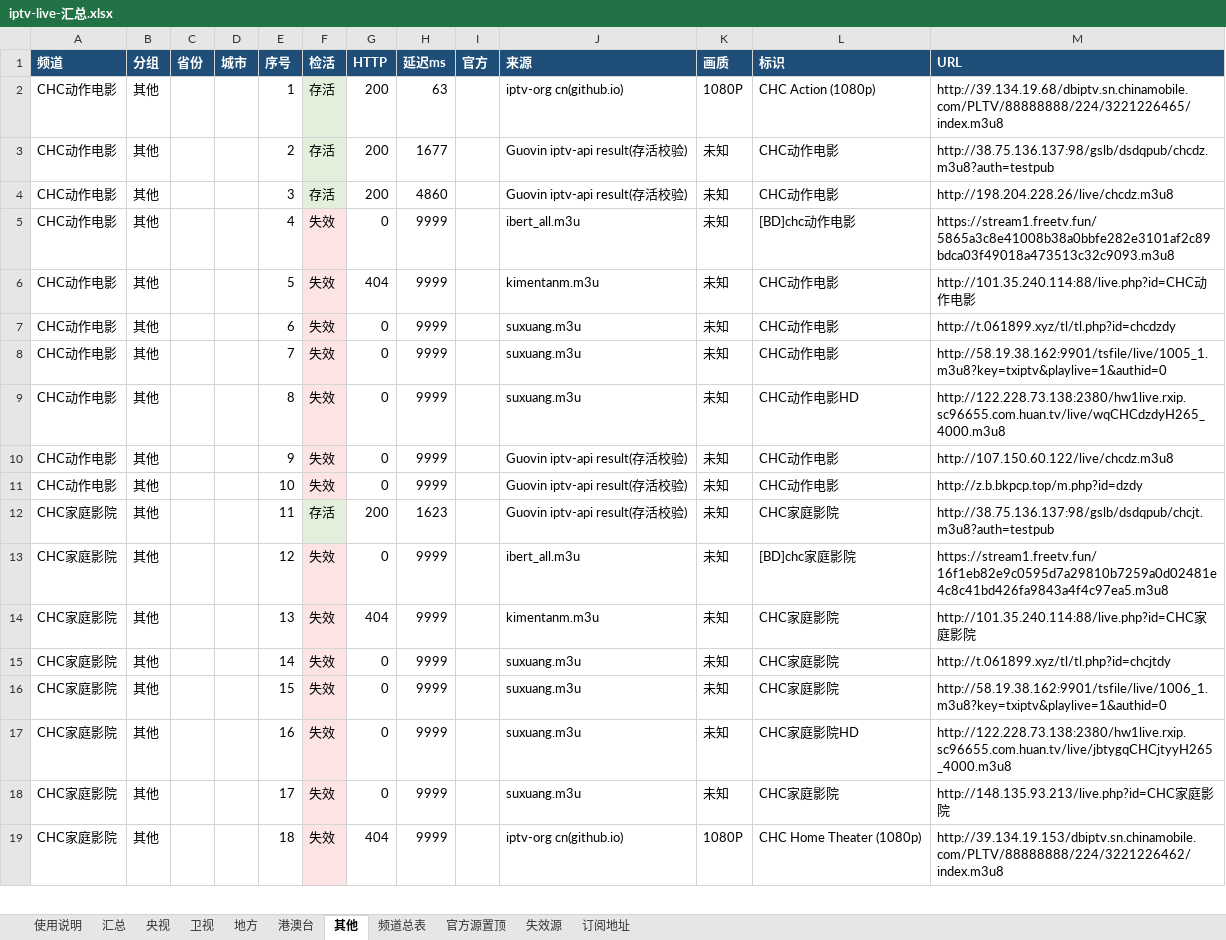
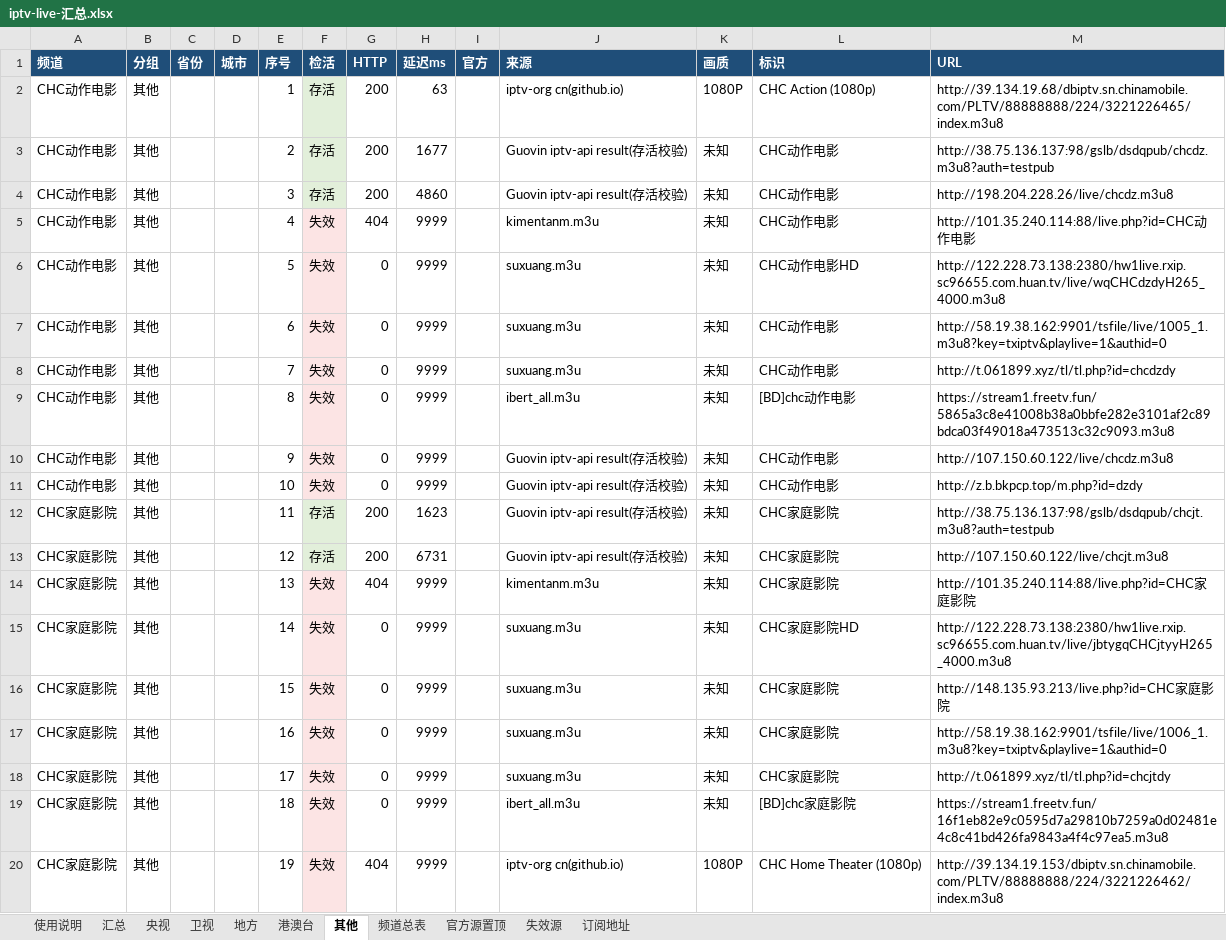
Before and after one commit to LEEQQFF/iptv-live, an Excel workbook: iptv-live-汇总.xlsx, sheet 其他, drawn as a sheet; only a part is shown; values as stored, in another font and other column widths than the file's, no borders; addresses are those after the commit; the diff covers the shown part only; the diff names each change by its address in the sheet, - before the commit and + after, or states it on an @@ line.

```diff
--- a/iptv-live-汇总.xlsx (sheet 其他)
+++ b/iptv-live-汇总.xlsx (sheet 其他)
-G5 (HTTP): 0
+G5 (HTTP): 404
-J5 (来源): ibert_all.m3u
+J5 (来源): kimentanm.m3u
-L5 (标识): [BD]chc动作电影
+L5 (标识): CHC动作电影
-M5 (URL): https://stream1.freetv.fun/5865a3c8e41008b38a0bbfe282e3101af2c89bdca03f49018a473513c32c9093.m3u8
+M5 (URL): http://101.35.240.114:88/live.php?id=CHC动作电影
-G6 (HTTP): 404
+G6 (HTTP): 0
-J6 (来源): kimentanm.m3u
+J6 (来源): suxuang.m3u
-L6 (标识): CHC动作电影
+L6 (标识): CHC动作电影HD
-M6 (URL): http://101.35.240.114:88/live.php?id=CHC动作电影
+M6 (URL): http://122.228.73.138:2380/hw1live.rxip.sc96655.com.huan.tv/live/wqCHCdzdyH265_4000.m3u8
-M7 (URL): http://t.061899.xyz/tl/tl.php?id=chcdzdy
+M7 (URL): http://58.19.38.162:9901/tsfile/live/1005_1.m3u8?key=txiptv&playlive=1&authid=0
-M8 (URL): http://58.19.38.162:9901/tsfile/live/1005_1.m3u8?key=txiptv&playlive=1&authid=0
+M8 (URL): http://t.061899.xyz/tl/tl.php?id=chcdzdy
-J9 (来源): suxuang.m3u
+J9 (来源): ibert_all.m3u
-L9 (标识): CHC动作电影HD
+L9 (标识): [BD]chc动作电影
-M9 (URL): http://122.228.73.138:2380/hw1live.rxip.sc96655.com.huan.tv/live/wqCHCdzdyH265_4000.m3u8
+M9 (URL): https://stream1.freetv.fun/5865a3c8e41008b38a0bbfe282e3101af2c89bdca03f49018a473513c32c9093.m3u8
-F13 (检活): 失效
+F13 (检活): 存活
-F13 fill: #FCE4E4
+F13 fill: #E2EFDA
-G13 (HTTP): 0
+G13 (HTTP): 200
-H13 (延迟ms): 9999
+H13 (延迟ms): 6731
-J13 (来源): ibert_all.m3u
+J13 (来源): Guovin iptv-api result(存活校验)
-L13 (标识): [BD]chc家庭影院
+L13 (标识): CHC家庭影院
-M13 (URL): https://stream1.freetv.fun/16f1eb82e9c0595d7a29810b7259a0d02481e4c8c41bd426fa9843a4f4c97ea5.m3u8
+M13 (URL): http://107.150.60.122/live/chcjt.m3u8
-L15 (标识): CHC家庭影院
+L15 (标识): CHC家庭影院HD
-M15 (URL): http://t.061899.xyz/tl/tl.php?id=chcjtdy
+M15 (URL): http://122.228.73.138:2380/hw1live.rxip.sc96655.com.huan.tv/live/jbtygqCHCjtyyH265_4000.m3u8
-M16 (URL): http://58.19.38.162:9901/tsfile/live/1006_1.m3u8?key=txiptv&playlive=1&authid=0
+M16 (URL): http://148.135.93.213/live.php?id=CHC家庭影院
-L17 (标识): CHC家庭影院HD
+L17 (标识): CHC家庭影院
-M17 (URL): http://122.228.73.138:2380/hw1live.rxip.sc96655.com.huan.tv/live/jbtygqCHCjtyyH265_4000.m3u8
+M17 (URL): http://58.19.38.162:9901/tsfile/live/1006_1.m3u8?key=txiptv&playlive=1&authid=0
-M18 (URL): http://148.135.93.213/live.php?id=CHC家庭影院
+M18 (URL): http://t.061899.xyz/tl/tl.php?id=chcjtdy
+row 19: CHC家庭影院 | 其他 |  |  | 18 | 失效 | 0 | 9999 |  | ibert_all.m3u | 未知 | [BD]chc家庭影院 | https://stream1.freetv.fun/16f1eb82e9c0595d7a29810b7259a0d02481e4c8c41bd426fa9843a4f4c97ea5.m3u8
-E20 (序号): 18
+E20 (序号): 19
```
Also changed, not shown: 39 added rows, 10 removed rows and 56 edited cells elsewhere in this sheet, sheet 地方, sheet 卫视, sheet 央视, sheet 港澳台, sheet 失效源, sheet 频道总表, 3 more sheets, 10 other files.
